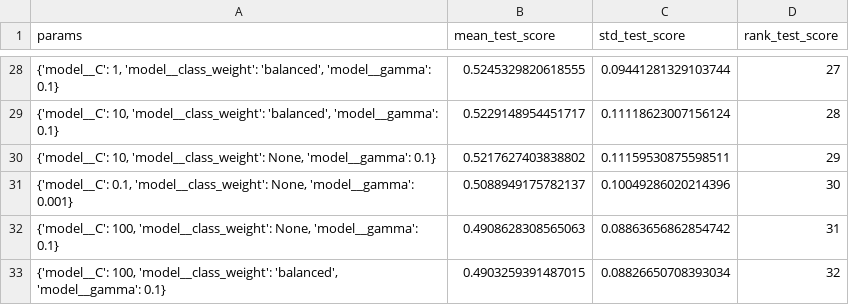
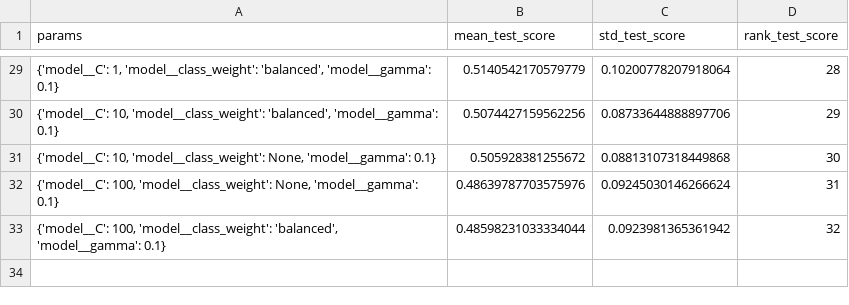
Before and after one commit to QuangCanhCut/smart-posture-monitor, a CSV file: results/svm_search_results.csv, drawn as a sheet; only a part is shown, gaps mark what is left out; the diff covers the shown part only.

Commit message:
feat: hoan thanh V03 depth proxy (32 features), train model va backup v02

```diff
--- a/results/svm_search_results.csv
+++ b/results/svm_search_results.csv
@@ -28,6 +29,5 @@ params,mean_test_score,std_test_score,rank_test_score
-"{'model__C': 1, 'model__class_weight': 'balanced', 'model__gamma': 0.1}",0.5245329820618555,0.09441281329103744,27
-"{'model__C': 10, 'model__class_weight': 'balanced', 'model__gamma': 0.1}",0.5229148954451717,0.11118623007156124,28
-"{'model__C': 10, 'model__class_weight': None, 'model__gamma': 0.1}",0.5217627403838802,0.11159530875598511,29
-"{'model__C': 0.1, 'model__class_weight': None, 'model__gamma': 0.001}",0.5088949175782137,0.10049286020214396,30
-"{'model__C': 100, 'model__class_weight': None, 'model__gamma': 0.1}",0.4908628308565063,0.08863656862854742,31
-"{'model__C': 100, 'model__class_weight': 'balanced', 'model__gamma': 0.1}",0.4903259391487015,0.08826650708393034,32
+"{'model__C': 1, 'model__class_weight': 'balanced', 'model__gamma': 0.1}",0.5140542170579779,0.10200778207918064,28
+"{'model__C': 10, 'model__class_weight': 'balanced', 'model__gamma': 0.1}",0.5074427159562256,0.08733644888897706,29
+"{'model__C': 10, 'model__class_weight': None, 'model__gamma': 0.1}",0.505928381255672,0.08813107318449868,30
+"{'model__C': 100, 'model__class_weight': None, 'model__gamma': 0.1}",0.48639787703575976,0.09245030146266624,31
+"{'model__C': 100, 'model__class_weight': 'balanced', 'model__gamma': 0.1}",0.48598231033334044,0.0923981365361942,32
```
Also changed, not shown: 15 added rows, 14 removed rows and 35 edited cells elsewhere in this file, results/baseline_cv_results.csv, results/model_selection_results.csv, 28 other files.
